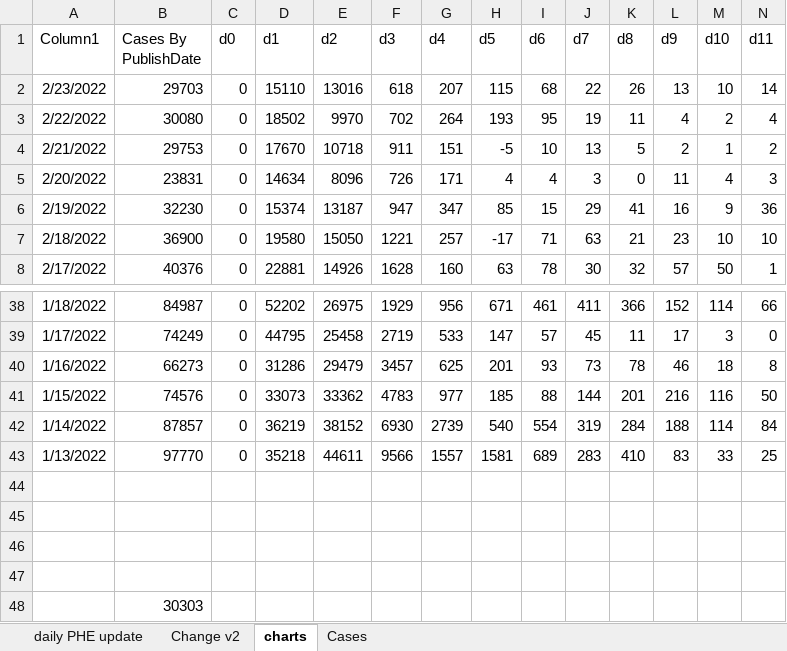
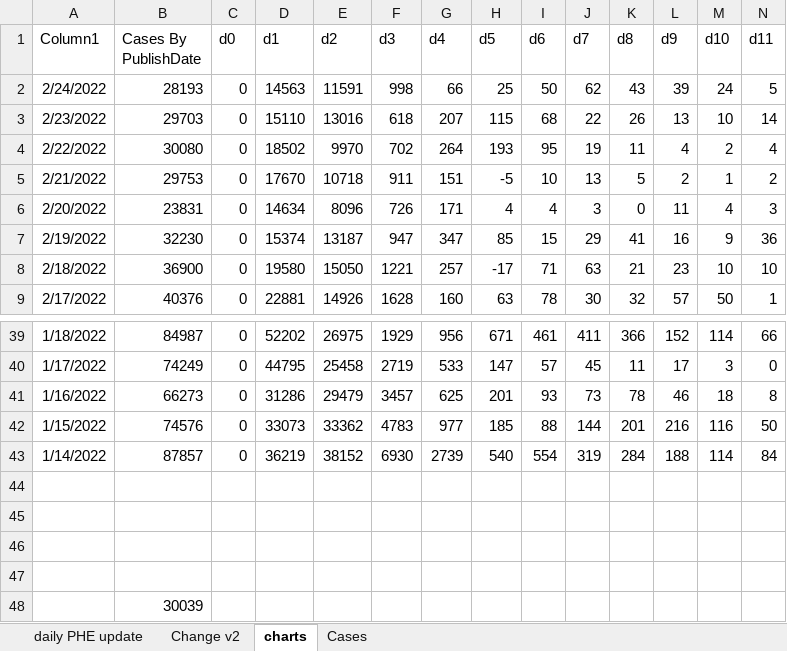
Before and after one commit to chrisdrakeuk/Cases_Reported_by_specimen_date, an Excel workbook: 602 - Eng Cases Reported by specimen date.xlsx, sheet charts, drawn as a sheet; only a part is shown, gaps mark what is left out; values as stored, in another font and other column widths than the file's, no borders; charts and pictures and table styles not drawn; 1 other sheet too large or unreadable and not compared; removed rows and columns are numbered as before the commit, all else as after; rows hold the shown columns only; the diff names each change by its address in the sheet, - before the commit and + after, or states it on an @@ line.

Commit message:
Update 602 - Eng Cases Reported by specimen date.xlsx

```diff
--- a/602 - Eng Cases Reported by specimen date.xlsx (sheet charts)
+++ b/602 - Eng Cases Reported by specimen date.xlsx (sheet charts)
+row 2: 2/24/2022 | 28193 | 0 | 14563 | 11591 | 998 | 66 | 25 | 50 | 62 | 43 | 39 | 24 | 5
-row 43: 1/13/2022 | 97770 | 0 | 35218 | 44611 | 9566 | 1557 | 1581 | 689 | 283 | 410 | 83 | 33 | 25
-B48 (Cases By PublishDate): 30303
+B48 (Cases By PublishDate): 30039
```
Also changed, not shown: sheet daily PHE update, sheet Change v2, charts or pictures.
